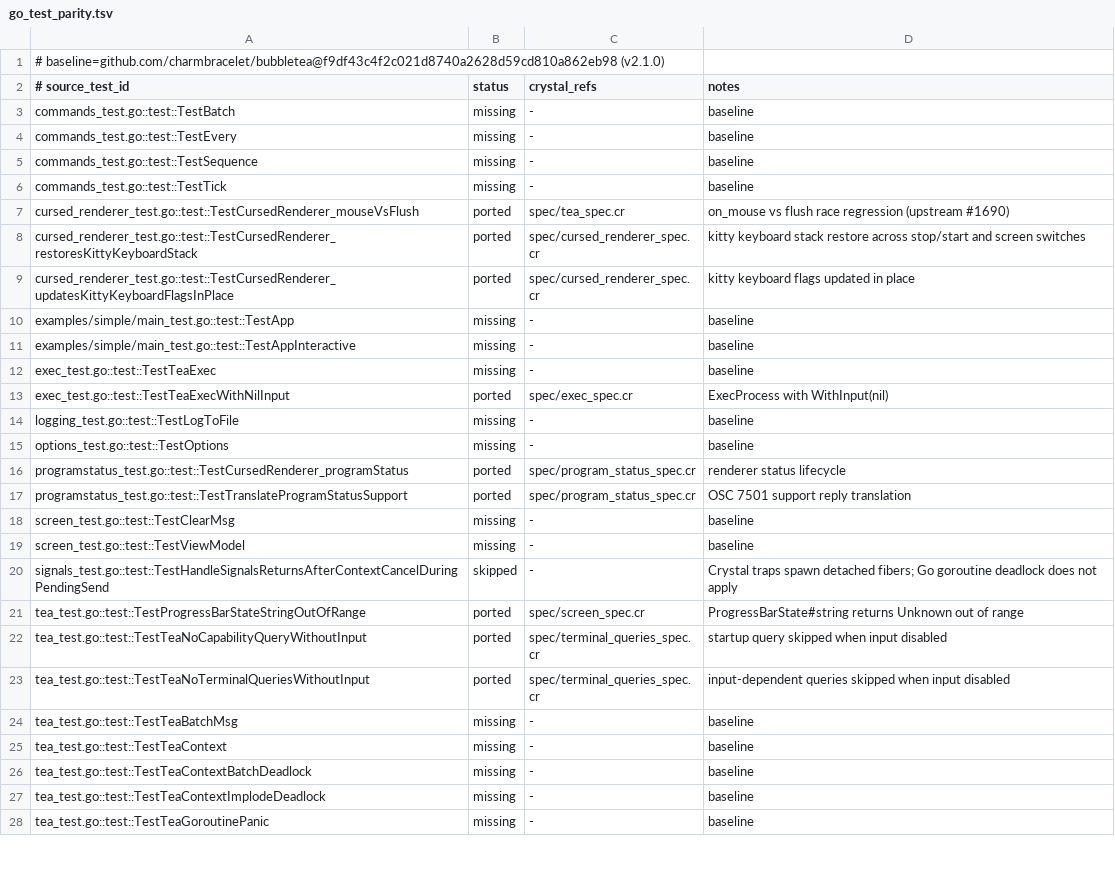
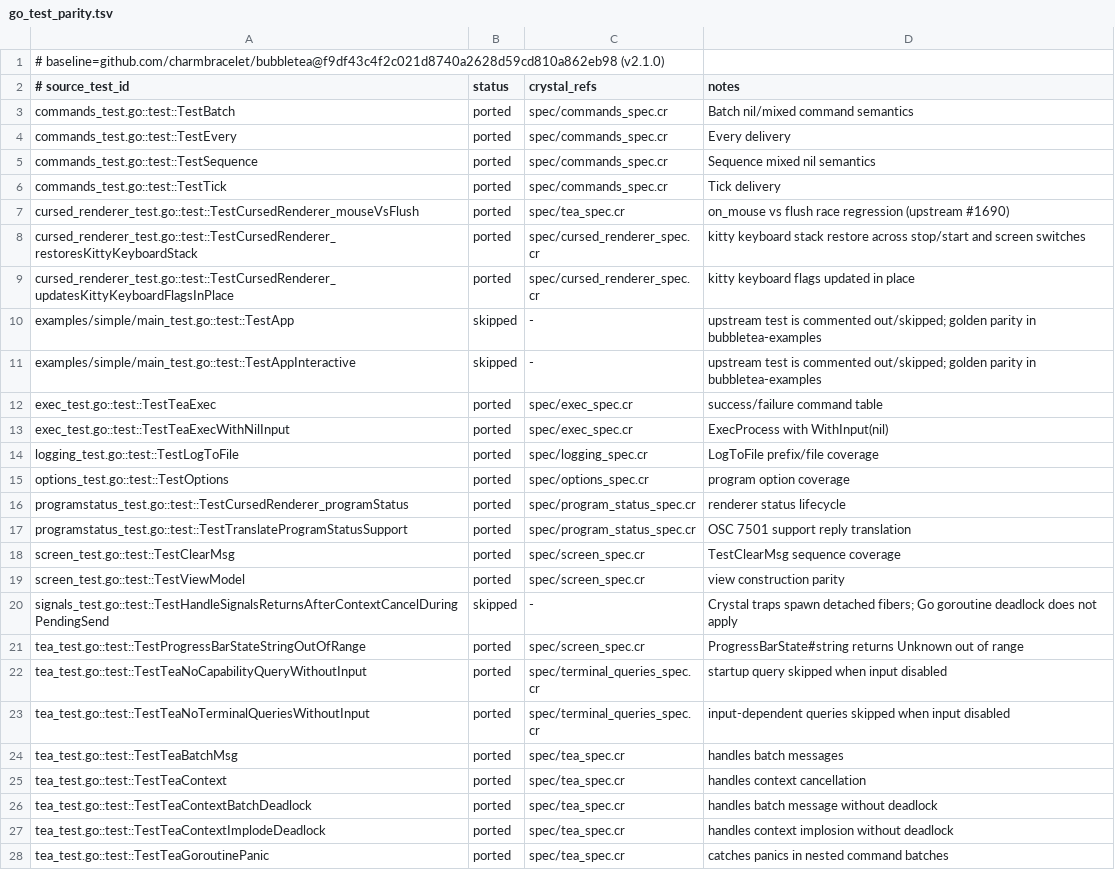
Before and after one commit to dsisnero/bubbletea.cr, a TSV file: plans/inventory/go_test_parity.tsv, drawn as a sheet; only a part is shown; the diff covers the shown part only.

Commit message:
test(parity): audit the v2.1.0 baseline test ledger
- Map all 28 remaining `missing` rows in plans/inventory/go_test_parity.tsv
  to their Crystal specs. The two upstream example tests (TestApp,
  TestAppInteractive) are marked `skipped`: upstream comments them out and
  calls t.Skip, and golden parity for the example lives in the
  bubbletea-examples submodule.
- Add the one uncovered case: TestTeaGoroutinePanic is now covered by
  "catches panics in nested command batches" in spec/tea_spec.cr. A panic
  raised by commands nested in a BatchMsg of Batch/Sequence messages must
  surface as ProgramKilledError with a ProgramPanicError cause.
- Mirror the 28 status updates in go_port_inventory.tsv so both ledgers
  agree: 373 ported, 237 missing, 3 skipped.
- go_test_parity.tsv: 37 ported, 3 skipped, 0 missing.
- plans/parity.md: mark the audit complete, refresh Where we are and Next
  up, update the inventory summary and last-known-state (157 examples).

Gates: make format; make lint (18 files, 0 findings); make test (157
examples, 0 failures); make parity-specs (4 examples); make check-parity
(PARITY_DISCOVERY_BACKEND=regex, all six checks pass).

```diff
--- a/plans/inventory/go_test_parity.tsv
+++ b/plans/inventory/go_test_parity.tsv
@@ -2,6 +2,6 @@
 # source_test_id	status	crystal_refs	notes
-commands_test.go::test::TestBatch	missing	-	baseline
-commands_test.go::test::TestEvery	missing	-	baseline
-commands_test.go::test::TestSequence	missing	-	baseline
-commands_test.go::test::TestTick	missing	-	baseline
+commands_test.go::test::TestBatch	ported	spec/commands_spec.cr	Batch nil/mixed command semantics
+commands_test.go::test::TestEvery	ported	spec/commands_spec.cr	Every delivery
+commands_test.go::test::TestSequence	ported	spec/commands_spec.cr	Sequence mixed nil semantics
+commands_test.go::test::TestTick	ported	spec/commands_spec.cr	Tick delivery
 cursed_renderer_test.go::test::TestCursedRenderer_mouseVsFlush	ported	spec/tea_spec.cr	on_mouse vs flush race regression (upstream #1690)
@@ -9,12 +9,12 @@ cursed_renderer_test.go::test::TestCursedRenderer_restoresKittyKeyboardStack	por
 cursed_renderer_test.go::test::TestCursedRenderer_updatesKittyKeyboardFlagsInPlace	ported	spec/cursed_renderer_spec.cr	kitty keyboard flags updated in place
-examples/simple/main_test.go::test::TestApp	missing	-	baseline
-examples/simple/main_test.go::test::TestAppInteractive	missing	-	baseline
-exec_test.go::test::TestTeaExec	missing	-	baseline
+examples/simple/main_test.go::test::TestApp	skipped	-	upstream test is commented out/skipped; golden parity in bubbletea-examples
+examples/simple/main_test.go::test::TestAppInteractive	skipped	-	upstream test is commented out/skipped; golden parity in bubbletea-examples
+exec_test.go::test::TestTeaExec	ported	spec/exec_spec.cr	success/failure command table
 exec_test.go::test::TestTeaExecWithNilInput	ported	spec/exec_spec.cr	ExecProcess with WithInput(nil)
-logging_test.go::test::TestLogToFile	missing	-	baseline
-options_test.go::test::TestOptions	missing	-	baseline
+logging_test.go::test::TestLogToFile	ported	spec/logging_spec.cr	LogToFile prefix/file coverage
+options_test.go::test::TestOptions	ported	spec/options_spec.cr	program option coverage
 programstatus_test.go::test::TestCursedRenderer_programStatus	ported	spec/program_status_spec.cr	renderer status lifecycle
 programstatus_test.go::test::TestTranslateProgramStatusSupport	ported	spec/program_status_spec.cr	OSC 7501 support reply translation
-screen_test.go::test::TestClearMsg	missing	-	baseline
-screen_test.go::test::TestViewModel	missing	-	baseline
+screen_test.go::test::TestClearMsg	ported	spec/screen_spec.cr	TestClearMsg sequence coverage
+screen_test.go::test::TestViewModel	ported	spec/screen_spec.cr	view construction parity
 signals_test.go::test::TestHandleSignalsReturnsAfterContextCancelDuringPendingSend	skipped	-	Crystal traps spawn detached fibers; Go goroutine deadlock does not apply
@@ -23,6 +23,6 @@ tea_test.go::test::TestTeaNoCapabilityQueryWithoutInput	ported	spec/terminal_que
 tea_test.go::test::TestTeaNoTerminalQueriesWithoutInput	ported	spec/terminal_queries_spec.cr	input-dependent queries skipped when input disabled
-tea_test.go::test::TestTeaBatchMsg	missing	-	baseline
-tea_test.go::test::TestTeaContext	missing	-	baseline
-tea_test.go::test::TestTeaContextBatchDeadlock	missing	-	baseline
-tea_test.go::test::TestTeaContextImplodeDeadlock	missing	-	baseline
-tea_test.go::test::TestTeaGoroutinePanic	missing	-	baseline
+tea_test.go::test::TestTeaBatchMsg	ported	spec/tea_spec.cr	"handles batch messages"
+tea_test.go::test::TestTeaContext	ported	spec/tea_spec.cr	"handles context cancellation"
+tea_test.go::test::TestTeaContextBatchDeadlock	ported	spec/tea_spec.cr	"handles batch message without deadlock"
+tea_test.go::test::TestTeaContextImplodeDeadlock	ported	spec/tea_spec.cr	"handles context implosion without deadlock"
+tea_test.go::test::TestTeaGoroutinePanic	ported	spec/tea_spec.cr	"catches panics in nested command batches"
```
Also changed, not shown: 36 edited cells elsewhere in this file, plans/inventory/go_port_inventory.tsv, 2 other files.
